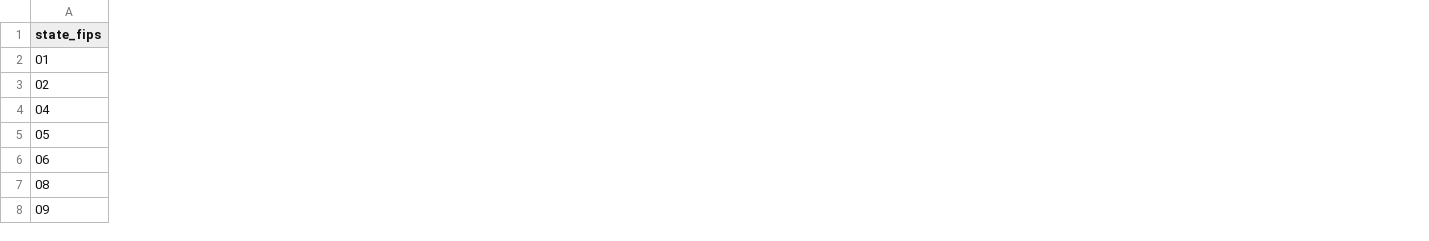
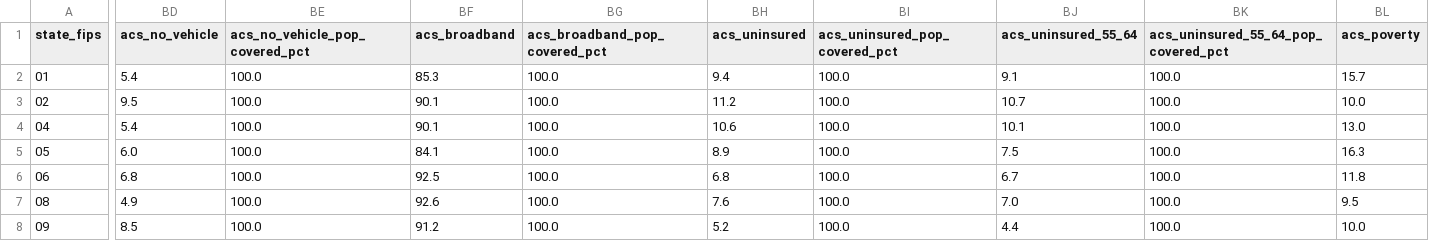
Before and after one commit to nehaamd/cancer-trial-access-fullmap, a CSV file: state_metrics_v3.csv, drawn as a sheet; only a part is shown, gaps mark what is left out; the diff covers the shown part only; the diff names each change by its address in the sheet, - before the commit and + after, or states it on an @@ line.

```diff
--- a/state_metrics_v3.csv
+++ b/state_metrics_v3.csv
+column BD (acs_no_vehicle), rows 2-8: 5.4 | 9.5 | 5.4 | 6.0 | 6.8 | 4.9 | 8.5
+column BE (acs_no_vehicle_pop_covered_pct), rows 2-8: all 100.0
+column BF (acs_broadband), rows 2-8: 85.3 | 90.1 | 90.1 | 84.1 | 92.5 | 92.6 | 91.2
+column BG (acs_broadband_pop_covered_pct), rows 2-8: all 100.0
+column BH (acs_uninsured), rows 2-8: 9.4 | 11.2 | 10.6 | 8.9 | 6.8 | 7.6 | 5.2
+column BI (acs_uninsured_pop_covered_pct), rows 2-8: all 100.0
+column BJ (acs_uninsured_55_64), rows 2-8: 9.1 | 10.7 | 10.1 | 7.5 | 6.7 | 7.0 | 4.4
+column BK, rows 1-8: acs_uninsured_55_64_pop_covered_pct | 100.0 | 100.0 | 100.0 | 100.0 | 100.0 | 100.0 | 100.0
+column BL (acs_poverty), rows 2-8: 15.7 | 10.0 | 13.0 | 16.3 | 11.8 | 9.5 | 10.0
```
Also changed, not shown: 4 added columns and 134 edited cells elsewhere in this file, sitepoints.csv, state_metrics.csv, 6 other files.
